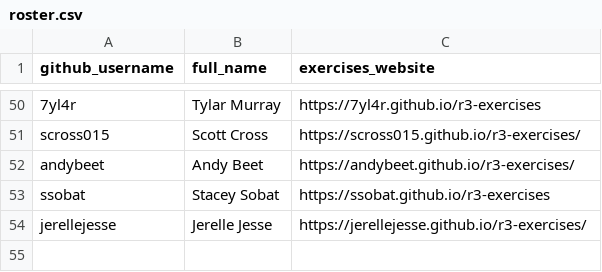
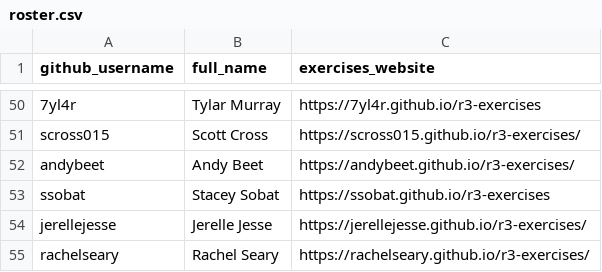
Before and after one commit to noaa-iea/r3-train, a CSV file: data/roster.csv, drawn as a sheet; only a part is shown, gaps mark what is left out.

Commit message:
+ rachelseary

```diff
--- a/data/roster.csv
+++ b/data/roster.csv
@@ -54 +54,2 @@ ssobat,Stacey Sobat,https://ssobat.github.io/r3-exercises
 jerellejesse, Jerelle Jesse, https://jerellejesse.github.io/r3-exercises/
+rachelseary, Rachel Seary, https://rachelseary.github.io/r3-exercises/
```
